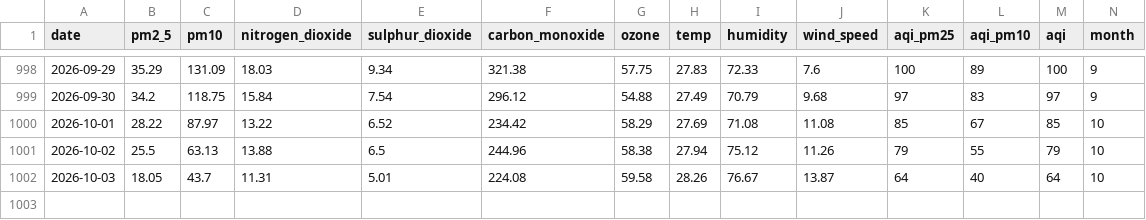
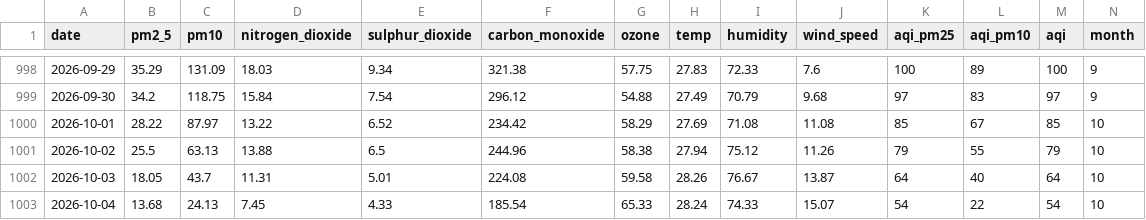
Before and after one commit to jaweriafaheem/AQIPrediction, a CSV file: aqi_historical_data.csv, drawn as a sheet; only a part is shown, gaps mark what is left out; rows hold the shown columns only; the diff names each change by its address in the sheet, - before the commit and + after, or states it on an @@ line.

```diff
--- a/aqi_historical_data.csv
+++ b/aqi_historical_data.csv
+row 1003: 2026-10-04 | 13.68 | 24.13 | 7.45 | 4.33 | 185.54 | 65.33 | 28.24 | 74.33 | 15.07 | 54 | 22 | 54 | 10
```
